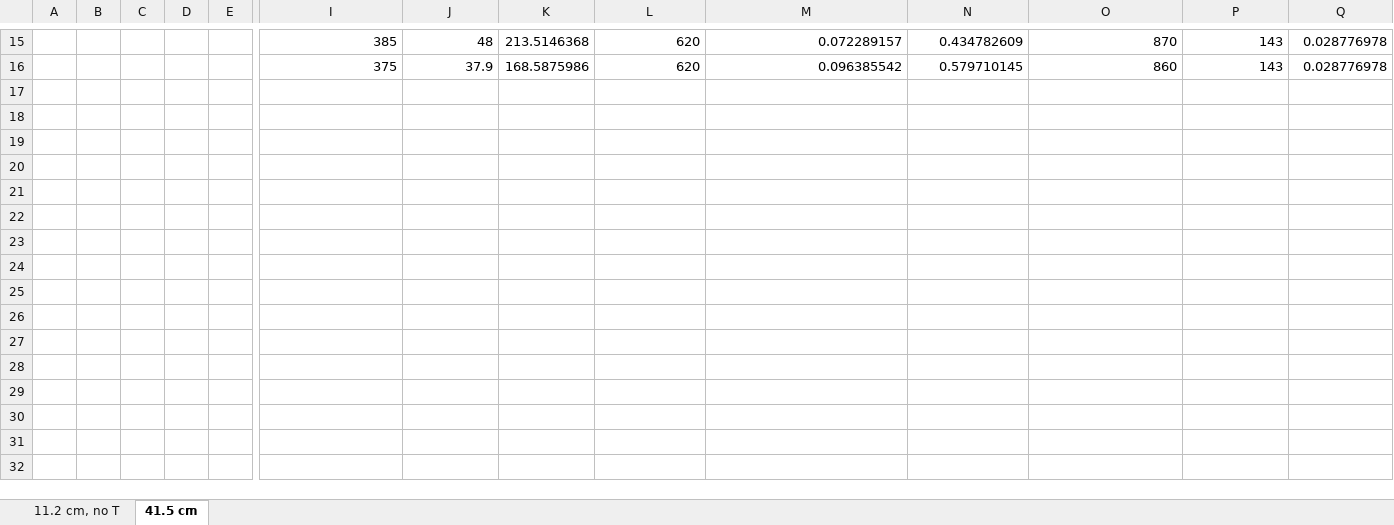
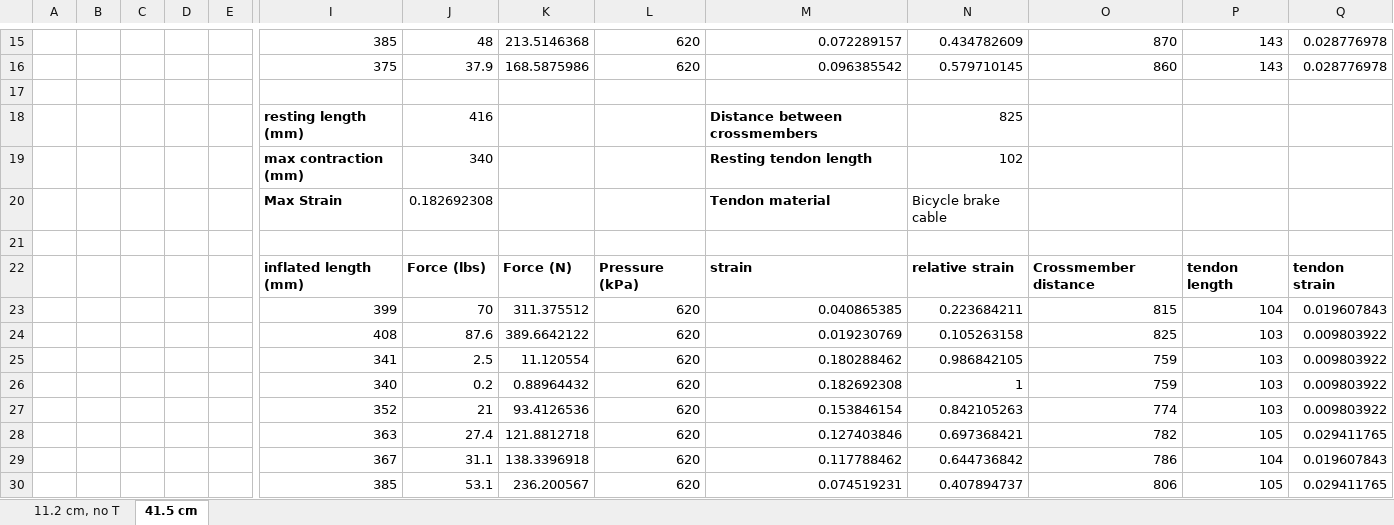
Before and after one commit to Agile-and-Adaptive-Robotics/Bipedal_Robot, an Excel workbook: Testing_Data/StraightForceTest.xlsx, sheet 41.5 cm, drawn as a sheet; only a part is shown, gaps mark what is left out; values as stored, in another font and other column widths than the file's, no borders; charts and pictures not drawn; rows hold the shown columns only; the diff names each change by its address in the sheet, - before the commit and + after, or states it on an @@ line.

Commit message:
Added HX711 library for Matlab
Reinstalled MATLAB. Installed Matlab HX711 library to use with Arduino add on. It works. Added another test on the 41.5 cm BPA with it using bicycle brake cable.

```diff
--- a/Testing_Data/StraightForceTest.xlsx (sheet 41.5 cm)
+++ b/Testing_Data/StraightForceTest.xlsx (sheet 41.5 cm)
+row 17: (empty)
+row 18:  |  |  |  |  | resting length (mm) | 416 |  |  | Distance between crossmembers | 825
+row 19:  |  |  |  |  | max contraction (mm) | 340 |  |  | Resting tendon length | 102
+row 20:  |  |  |  |  | Max Strain | 0.182692308 |  |  | Tendon material | Bicycle brake cable
+row 21: (empty)
+row 22:  |  |  |  |  | inflated length (mm) | Force (lbs) | Force (N) | Pressure (kPa) | strain | relative strain | Crossmember distance | tendon length | tendon strain
+row 23:  |  |  |  |  | 399 | 70 | 311.375512 | 620 | 0.040865385 | 0.223684211 | 815 | 104 | 0.019607843
+row 24:  |  |  |  |  | 408 | 87.6 | 389.6642122 | 620 | 0.019230769 | 0.105263158 | 825 | 103 | 0.009803922
+row 25:  |  |  |  |  | 341 | 2.5 | 11.120554 | 620 | 0.180288462 | 0.986842105 | 759 | 103 | 0.009803922
+row 26:  |  |  |  |  | 340 | 0.2 | 0.88964432 | 620 | 0.182692308 | 1 | 759 | 103 | 0.009803922
+row 27:  |  |  |  |  | 352 | 21 | 93.4126536 | 620 | 0.153846154 | 0.842105263 | 774 | 103 | 0.009803922
+row 28:  |  |  |  |  | 363 | 27.4 | 121.8812718 | 620 | 0.127403846 | 0.697368421 | 782 | 105 | 0.029411765
+row 29:  |  |  |  |  | 367 | 31.1 | 138.3396918 | 620 | 0.117788462 | 0.644736842 | 786 | 104 | 0.019607843
+row 30:  |  |  |  |  | 385 | 53.1 | 236.200567 | 620 | 0.074519231 | 0.407894737 | 806 | 105 | 0.029411765
```
Also changed, not shown: charts or pictures, 8 other files.
